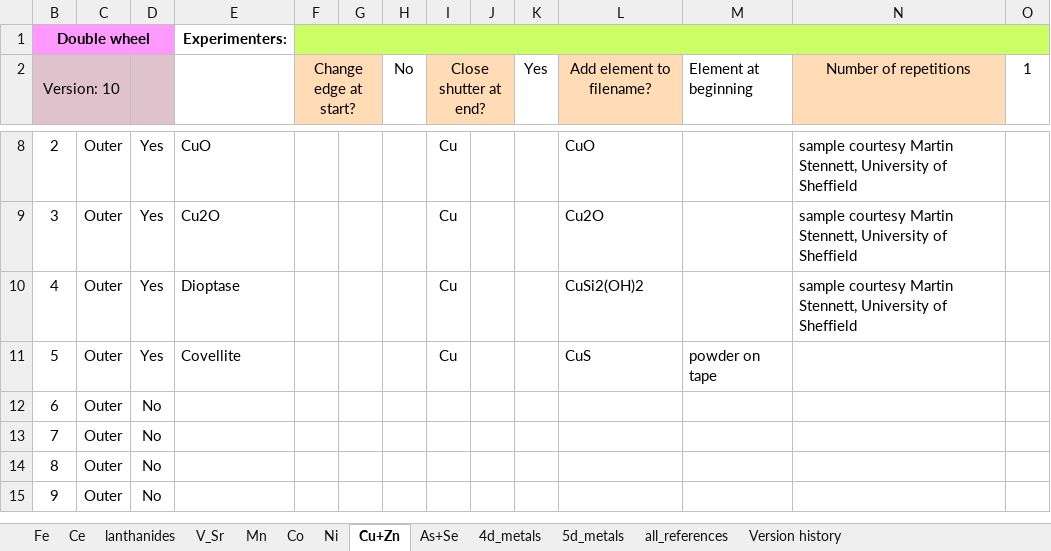
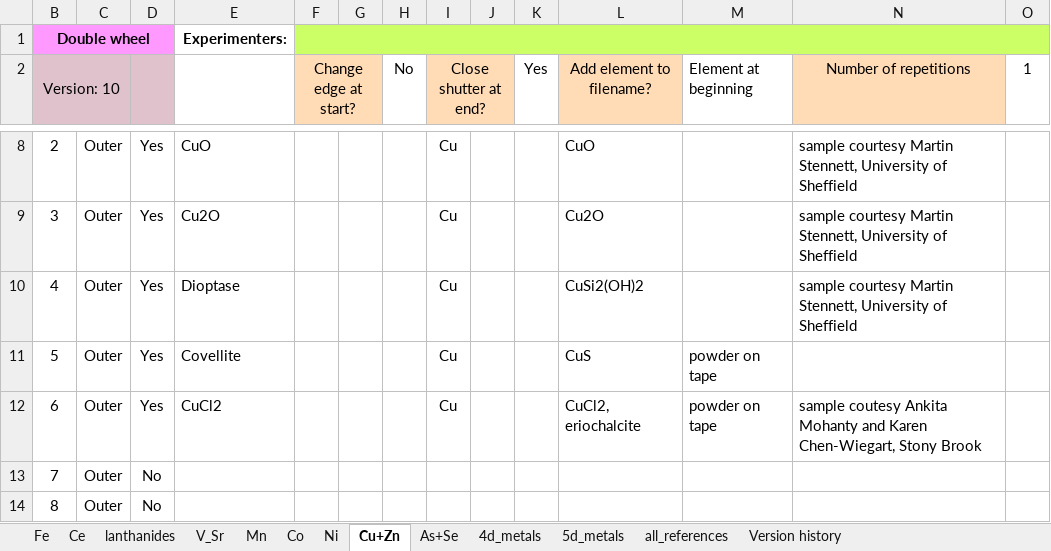
Before and after one commit to NSLS-II-BMM/profile_collection, an Excel workbook: startup/standards/standards.xlsx, sheet Cu+Zn, drawn as a sheet; only a part is shown, gaps mark what is left out; the shorter side is filled out with more unchanged rows; values as stored, in another font and other column widths than the file's, no borders; removed rows and columns are numbered as before the commit, all else as after; rows hold the shown columns only; the diff names each change by its address in the sheet, - before the commit and + after, or states it on an @@ line.

Commit message:
a list of small changes
+ use socket in dossier.py to determine host BS is running on
+ temporarily comment out disfunctional USB2 camera
+ a stab at wiggling mirrors before changing edge, currently commented out
+ specify a retraction distance for GA macro builder
+ carefully initialize 3 motor positions for grid macro
+ remove troublesome characters from filenames in spreadsheets
+ change_edge a bit more verbose
+ try harder (but still imperfectly) to get bender killed after moving
+ remove unneeded xspress3_ophyd_debug.log
+ comment out use of mpl_multitab in consumer

```diff
--- a/startup/standards/standards.xlsx (sheet Cu+Zn)
+++ b/startup/standards/standards.xlsx (sheet Cu+Zn)
-row 12: 6 | Outer | No
+row 12: 6 | Outer | Yes | CuCl2 |  |  |  | Cu |  |  | CuCl2, eriochalcite | powder on tape | sample coutesy Ankita Mohanty and Karen Chen-Wiegart, Stony Brook
```
Also changed, not shown: charts or pictures, startup/xlsx/grid.xlsx, 13 other files.
